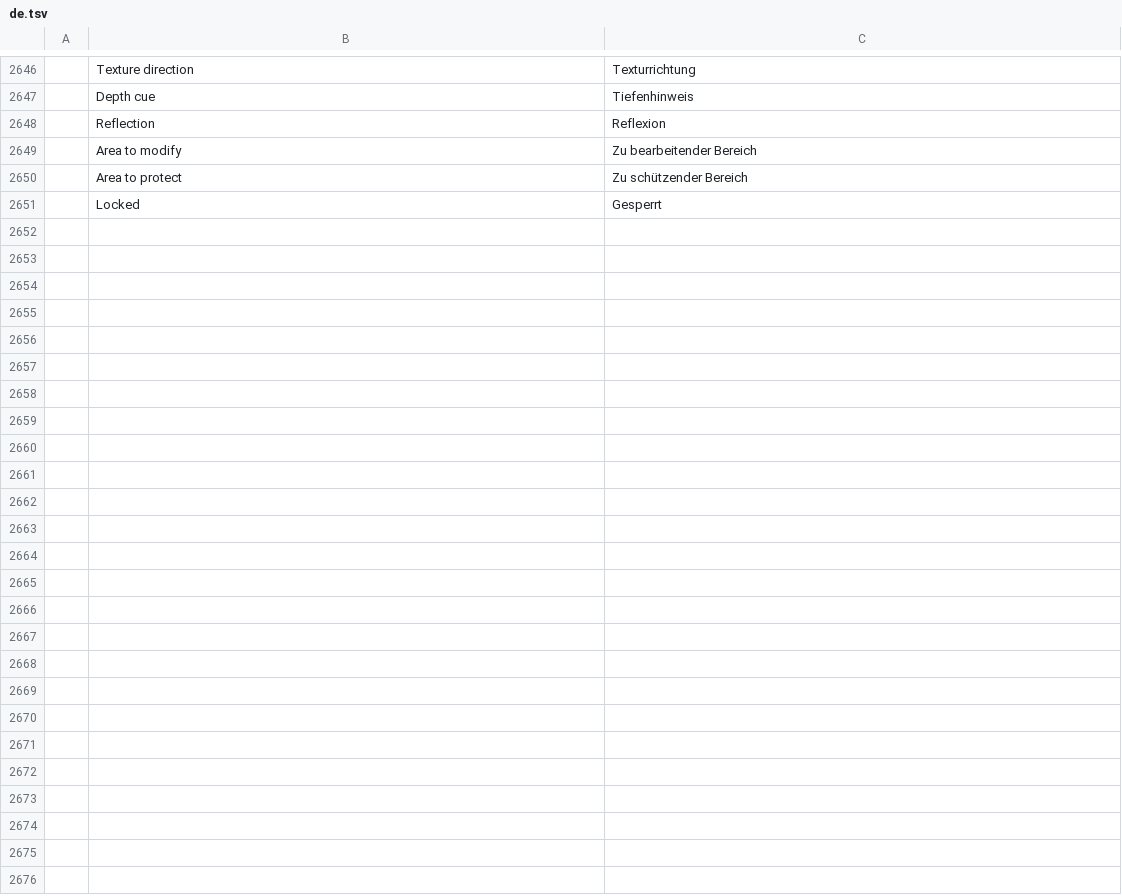
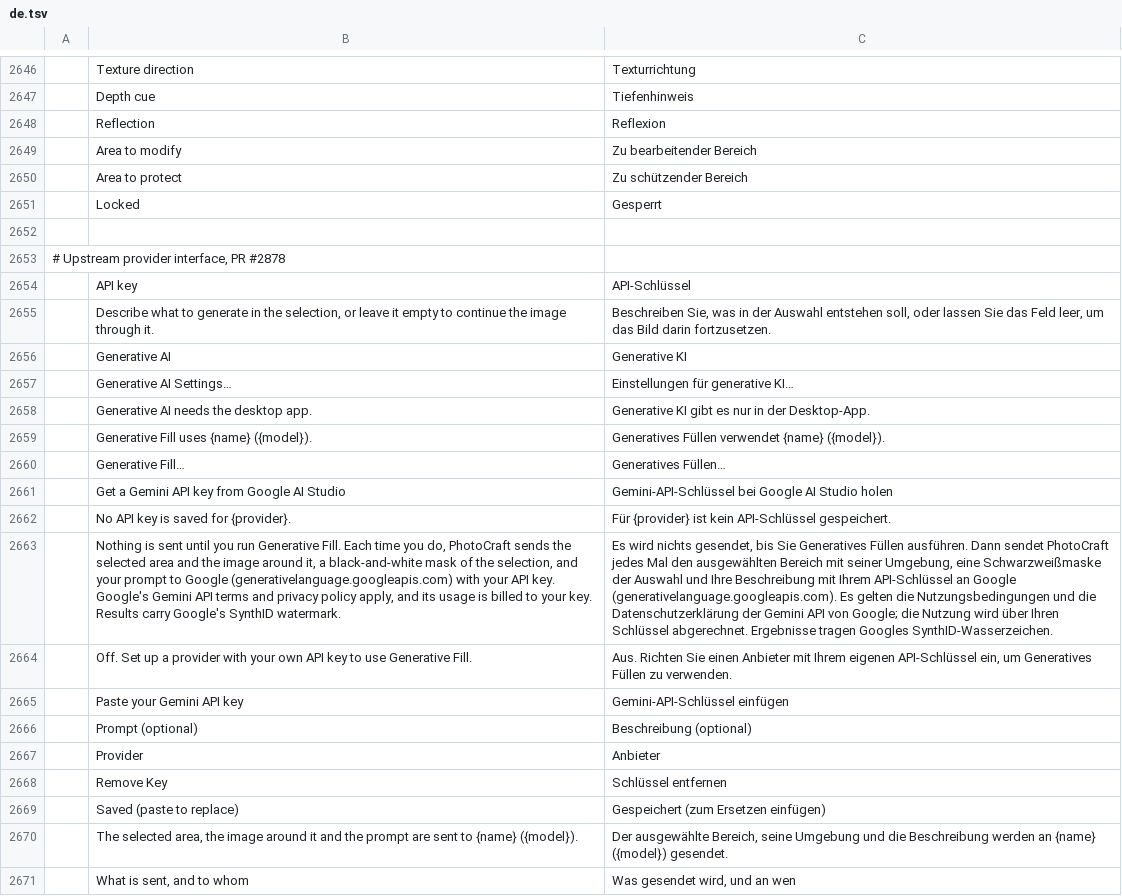
Before and after one commit to durtyrobbin/photocraft, a TSV file: crates/ui-egui/src/i18n/de.tsv, drawn as a sheet; only a part is shown, gaps mark what is left out; the diff covers the shown part only; the diff names each change by its address in the sheet, - before the commit and + after, or states it on an @@ line.

```diff
--- a/crates/ui-egui/src/i18n/de.tsv
+++ b/crates/ui-egui/src/i18n/de.tsv
+row 2652: (empty)
+row 2653: # Upstream provider interface, PR #2878
+row 2654:  | API key | API-Schlüssel
+row 2655:  | Describe what to generate in the selection, or leave it empty to continue the image through it. | Beschreiben Sie, was in der Auswahl entstehen soll, oder lassen Sie das Feld leer, um das Bild darin fortzusetzen.
+row 2656:  | Generative AI | Generative KI
+row 2657:  | Generative AI Settings… | Einstellungen für generative KI…
+row 2658:  | Generative AI needs the desktop app. | Generative KI gibt es nur in der Desktop-App.
+row 2659:  | Generative Fill uses {name} ({model}). | Generatives Füllen verwendet {name} ({model}).
+row 2660:  | Generative Fill… | Generatives Füllen…
+row 2661:  | Get a Gemini API key from Google AI Studio | Gemini-API-Schlüssel bei Google AI Studio holen
+row 2662:  | No API key is saved for {provider}. | Für {provider} ist kein API-Schlüssel gespeichert.
+row 2663:  | Nothing is sent until you run Generative Fill. Each time you do, PhotoCraft sends the selected area and the image around it, a black-and-white mask of the selection, and your prompt to Google (generativelanguage.googleapis.com) with your API key. Google's Gemini API terms and privacy policy apply, and its usage is billed to your key. Results carry Google's SynthID watermark. | Es wird nichts gesendet, bis Sie Generatives Füllen ausführen. Dann sendet PhotoCraft jedes Mal den ausgewählten Bereich mit seiner Umgebung, eine Schwarzweißmaske der Auswahl und Ihre Beschreibung mit Ihrem API-Schlüssel an Google (generativelanguage.googleapis.com). Es gelten die Nutzungsbedingungen und die Datenschutzerklärung der Gemini API von Google; die Nutzung wird über Ihren Schlüssel abgerechnet. Ergebnisse tragen Googles SynthID-Wasserzeichen.
+row 2664:  | Off. Set up a provider with your own API key to use Generative Fill. | Aus. Richten Sie einen Anbieter mit Ihrem eigenen API-Schlüssel ein, um Generatives Füllen zu verwenden.
+row 2665:  | Paste your Gemini API key | Gemini-API-Schlüssel einfügen
+row 2666:  | Prompt (optional) | Beschreibung (optional)
+row 2667:  | Provider | Anbieter
+row 2668:  | Remove Key | Schlüssel entfernen
+row 2669:  | Saved (paste to replace) | Gespeichert (zum Ersetzen einfügen)
+row 2670:  | The selected area, the image around it and the prompt are sent to {name} ({model}). | Der ausgewählte Bereich, seine Umgebung und die Beschreibung werden an {name} ({model}) gesendet.
+row 2671:  | What is sent, and to whom | Was gesendet wird, und an wen
```
Also changed, not shown: 24 added rows elsewhere in this file, crates/ui-egui/src/i18n/fr.tsv, crates/ui-egui/src/i18n/ja.tsv, 54 other files.
